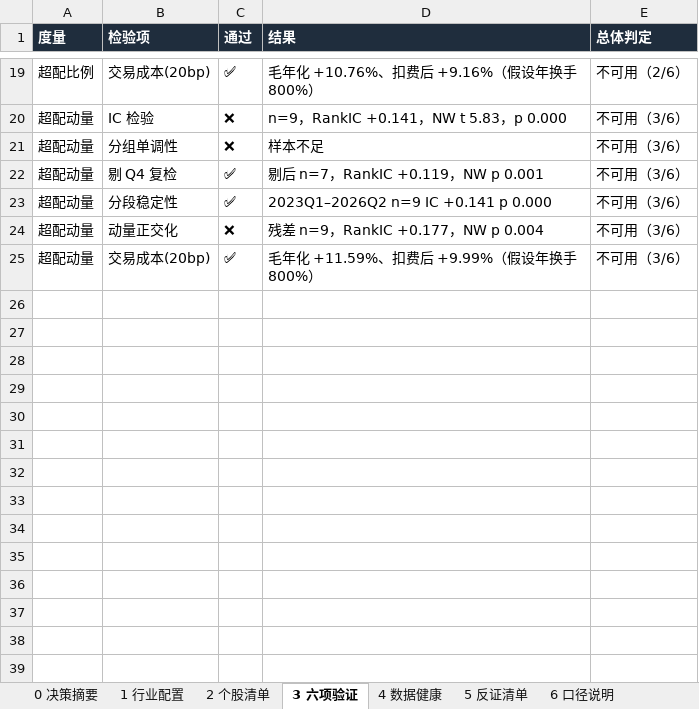
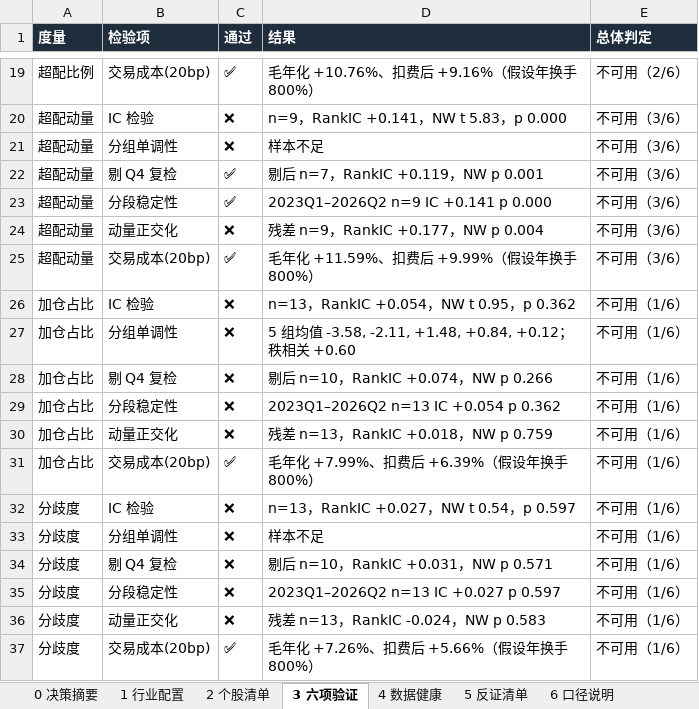
Before and after one commit to HuangDecong/Jiawei-investment, an Excel workbook: 报告/机构持仓决策报告.xlsx, sheet 3 六项验证, drawn as a sheet; only a part is shown, gaps mark what is left out; values as stored, in another font and other column widths than the file's, no borders; the diff names each change by its address in the sheet, - before the commit and + after, or states it on an @@ line.

```diff
--- a/报告/机构持仓决策报告.xlsx (sheet 3 六项验证)
+++ b/报告/机构持仓决策报告.xlsx (sheet 3 六项验证)
+row 26: 加仓占比 | IC 检验 | ❌ | n=13，RankIC +0.054，NW t 0.95，p 0.362 | 不可用（1/6）
+row 27: 加仓占比 | 分组单调性 | ❌ | 5 组均值 -3.58, -2.11, +1.48, +0.84, +0.12；秩相关 +0.60 | 不可用（1/6）
+row 28: 加仓占比 | 剔 Q4 复检 | ❌ | 剔后 n=10，RankIC +0.074，NW p 0.266 | 不可用（1/6）
+row 29: 加仓占比 | 分段稳定性 | ❌ | 2023Q1–2026Q2 n=13 IC +0.054 p 0.362 | 不可用（1/6）
+row 30: 加仓占比 | 动量正交化 | ❌ | 残差 n=13，RankIC +0.018，NW p 0.759 | 不可用（1/6）
+row 31: 加仓占比 | 交易成本(20bp) | ✅ | 毛年化 +7.99%、扣费后 +6.39%（假设年换手 800%） | 不可用（1/6）
+row 32: 分歧度 | IC 检验 | ❌ | n=13，RankIC +0.027，NW t 0.54，p 0.597 | 不可用（1/6）
+row 33: 分歧度 | 分组单调性 | ❌ | 样本不足 | 不可用（1/6）
+row 34: 分歧度 | 剔 Q4 复检 | ❌ | 剔后 n=10，RankIC +0.031，NW p 0.571 | 不可用（1/6）
+row 35: 分歧度 | 分段稳定性 | ❌ | 2023Q1–2026Q2 n=13 IC +0.027 p 0.597 | 不可用（1/6）
+row 36: 分歧度 | 动量正交化 | ❌ | 残差 n=13，RankIC -0.024，NW p 0.583 | 不可用（1/6）
+row 37: 分歧度 | 交易成本(20bp) | ✅ | 毛年化 +7.26%、扣费后 +5.66%（假设年换手 800%） | 不可用（1/6）
```
Also changed, not shown: sheet 2 个股清单, sheet 1 行业配置, sheet 4 数据健康, sheet 0 决策摘要, sheet 5 反证清单, sheet 6 口径说明, other sheet tabs, 22 other files.
